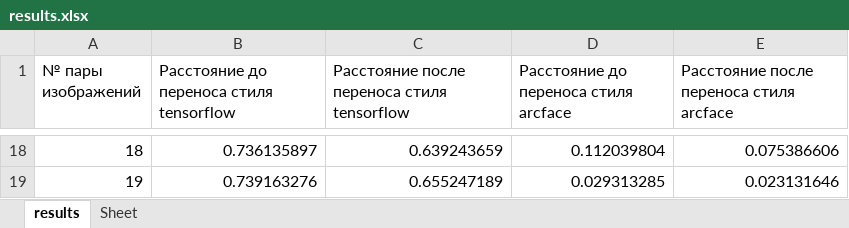
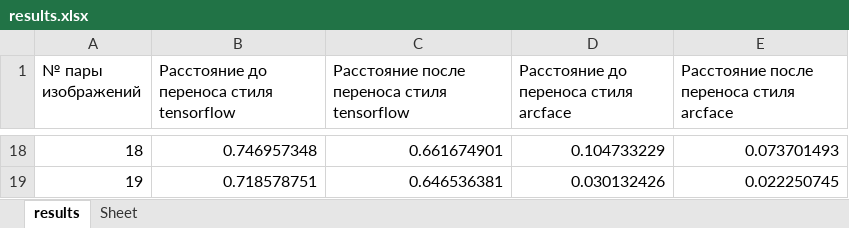
Before and after one commit to alxmcs/CompositePortraitRecognition, an Excel workbook: results/results.xlsx, sheet results, drawn as a sheet; only a part is shown, gaps mark what is left out; values as stored, in another font and other column widths than the file's, no borders; the diff covers the shown part only; the diff names each change by its address in the sheet, - before the commit and + after, or states it on an @@ line.

Commit message:
changed the embedding calculation when conducting an experiment with style transfer for arcface

```diff
--- a/results/results.xlsx (sheet results)
+++ b/results/results.xlsx (sheet results)
-B18: 0.736135897
+B18: 0.746957348
-C18: 0.639243659
+C18: 0.661674901
-D18: 0.112039804
+D18: 0.104733229
-E18: 0.075386606
+E18: 0.073701493
-B19: 0.739163276
+B19: 0.718578751
-C19: 0.655247189
+C19: 0.646536381
-D19: 0.029313285
+D19: 0.030132426
-E19: 0.023131646
+E19: 0.022250745
```
Also changed, not shown: 64 edited cells elsewhere in this sheet, 3 other files.
